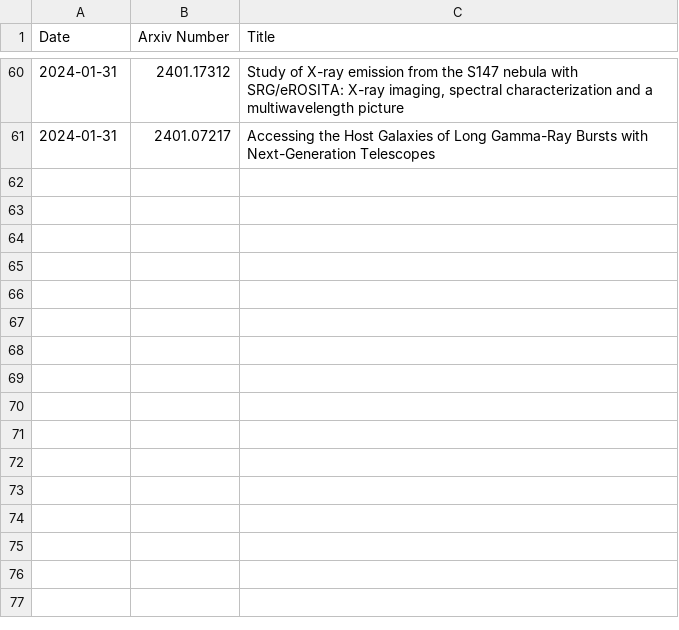
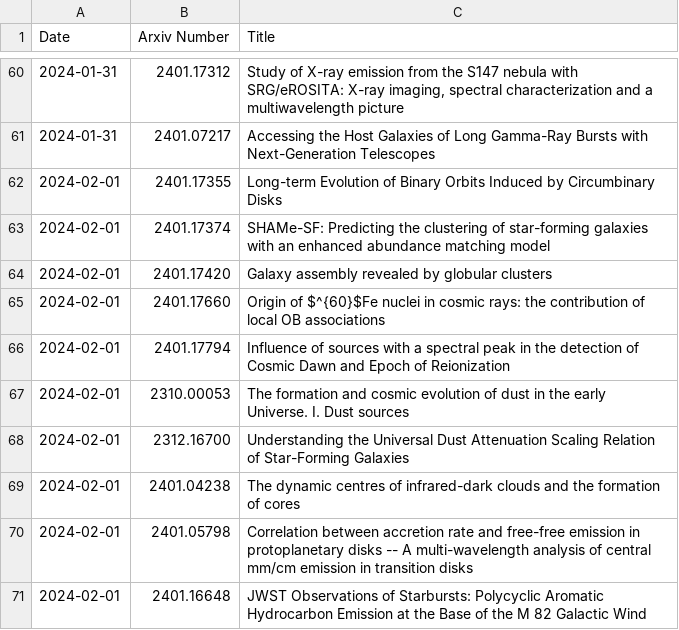
Before and after one commit to Vasissualiyp/arxiv-scraper, a CSV file: workdir/archive.csv, drawn as a sheet; only a part is shown, gaps mark what is left out.

```diff
--- a/workdir/archive.csv
+++ b/workdir/archive.csv
@@ -61 +61,11 @@ Date,Arxiv Number,Title
 2024-01-31,2401.07217,Accessing the Host Galaxies of Long Gamma-Ray Bursts with  Next-Generation Telescopes
+2024-02-01,2401.17355,Long-term Evolution of Binary Orbits Induced by Circumbinary Disks
+2024-02-01,2401.17374,SHAMe-SF: Predicting the clustering of star-forming galaxies with an  enhanced abundance matching model
+2024-02-01,2401.17420,Galaxy assembly revealed by globular clusters
+2024-02-01,2401.17660,Origin of $^{60}$Fe nuclei in cosmic rays: the contribution of local OB  associations
+2024-02-01,2401.17794,Influence of sources with a spectral peak in the detection of Cosmic  Dawn and Epoch of Reionization
+2024-02-01,2310.00053,The formation and cosmic evolution of dust in the early Universe. I.  Dust sources
+2024-02-01,2312.16700,Understanding the Universal Dust Attenuation Scaling Relation of  Star-Forming Galaxies
+2024-02-01,2401.04238,The dynamic centres of infrared-dark clouds and the formation of cores
+2024-02-01,2401.05798,Correlation between accretion rate and free-free emission in  protoplanetary disks -- A multi-wavelength analysis of central mm/cm emission  in transition disks
+2024-02-01,2401.16648,JWST Observations of Starbursts: Polycyclic Aromatic Hydrocarbon  Emission at the Base of the M 82 Galactic Wind
```
Also changed, not shown: 2 other files.
